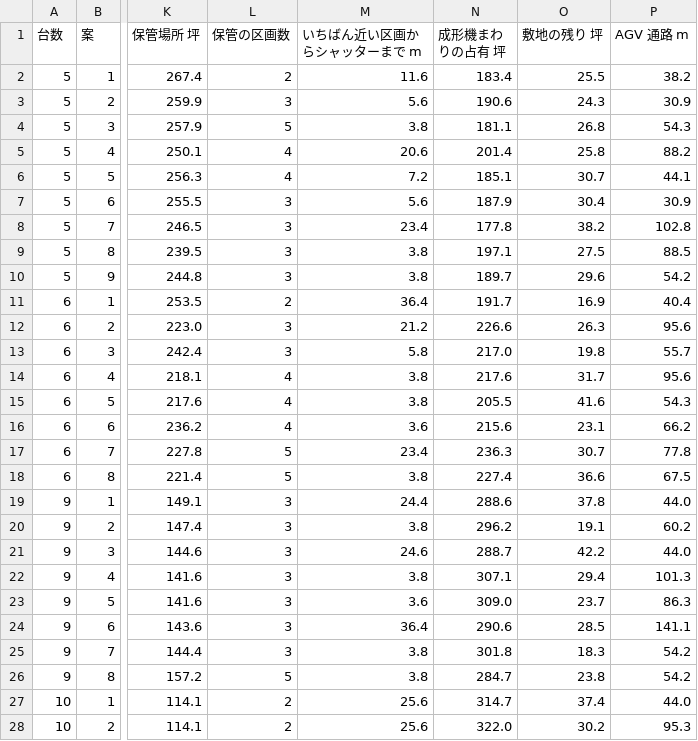
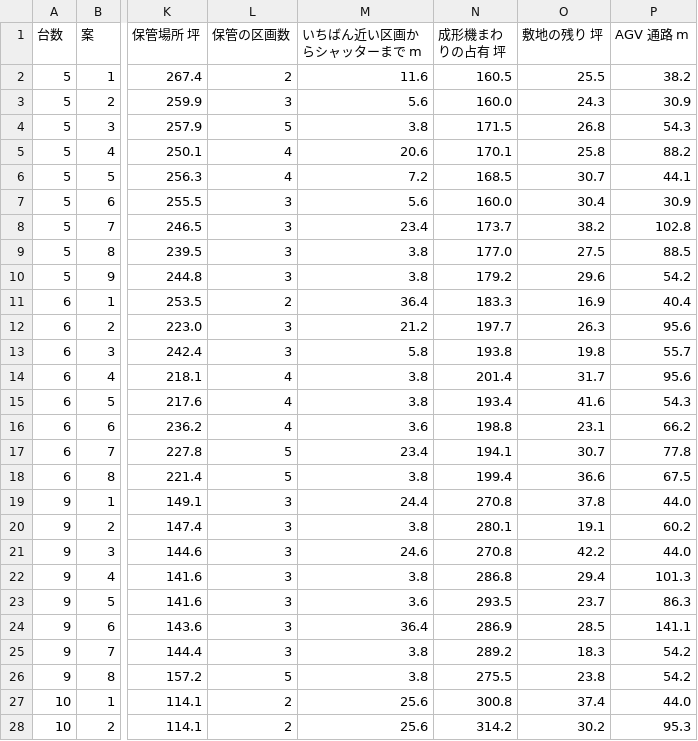
Before and after one commit to shostako/layout-studio, a CSV file: docs/layouts/20261021-保管場所/一覧.csv, drawn as a sheet; only a part is shown, gaps mark what is left out; the diff covers the shown part only; the diff names each change by its address in the sheet, - before the commit and + after, or states it on an @@ line.

```diff
--- a/docs/layouts/20261021-保管場所/一覧.csv
+++ b/docs/layouts/20261021-保管場所/一覧.csv
-N2 (成形機まわりの占有 坪): 183.4
+N2 (成形機まわりの占有 坪): 160.5
-N3 (成形機まわりの占有 坪): 190.6
+N3 (成形機まわりの占有 坪): 160.0
-N4 (成形機まわりの占有 坪): 181.1
+N4 (成形機まわりの占有 坪): 171.5
-N5 (成形機まわりの占有 坪): 201.4
+N5 (成形機まわりの占有 坪): 170.1
-N6 (成形機まわりの占有 坪): 185.1
+N6 (成形機まわりの占有 坪): 168.5
-N7 (成形機まわりの占有 坪): 187.9
+N7 (成形機まわりの占有 坪): 160.0
-N8 (成形機まわりの占有 坪): 177.8
+N8 (成形機まわりの占有 坪): 173.7
-N9 (成形機まわりの占有 坪): 197.1
+N9 (成形機まわりの占有 坪): 177.0
-N10 (成形機まわりの占有 坪): 189.7
+N10 (成形機まわりの占有 坪): 179.2
-N11 (成形機まわりの占有 坪): 191.7
+N11 (成形機まわりの占有 坪): 183.3
-N12 (成形機まわりの占有 坪): 226.6
+N12 (成形機まわりの占有 坪): 197.7
-N13 (成形機まわりの占有 坪): 217.0
+N13 (成形機まわりの占有 坪): 193.8
-N14 (成形機まわりの占有 坪): 217.6
+N14 (成形機まわりの占有 坪): 201.4
-N15 (成形機まわりの占有 坪): 205.5
+N15 (成形機まわりの占有 坪): 193.4
-N16 (成形機まわりの占有 坪): 215.6
+N16 (成形機まわりの占有 坪): 198.8
-N17 (成形機まわりの占有 坪): 236.3
+N17 (成形機まわりの占有 坪): 194.1
-N18 (成形機まわりの占有 坪): 227.4
+N18 (成形機まわりの占有 坪): 199.4
-N19 (成形機まわりの占有 坪): 288.6
+N19 (成形機まわりの占有 坪): 270.8
-N20 (成形機まわりの占有 坪): 296.2
+N20 (成形機まわりの占有 坪): 280.1
-N21 (成形機まわりの占有 坪): 288.7
+N21 (成形機まわりの占有 坪): 270.8
-N22 (成形機まわりの占有 坪): 307.1
+N22 (成形機まわりの占有 坪): 286.8
-N23 (成形機まわりの占有 坪): 309.0
+N23 (成形機まわりの占有 坪): 293.5
-N24 (成形機まわりの占有 坪): 290.6
+N24 (成形機まわりの占有 坪): 286.9
-N25 (成形機まわりの占有 坪): 301.8
+N25 (成形機まわりの占有 坪): 289.2
-N26 (成形機まわりの占有 坪): 284.7
+N26 (成形機まわりの占有 坪): 275.5
-N27 (成形機まわりの占有 坪): 314.7
+N27 (成形機まわりの占有 坪): 300.8
-N28 (成形機まわりの占有 坪): 322.0
+N28 (成形機まわりの占有 坪): 314.2
```
Also changed, not shown: 12 edited cells elsewhere in this file, 41 other files.
